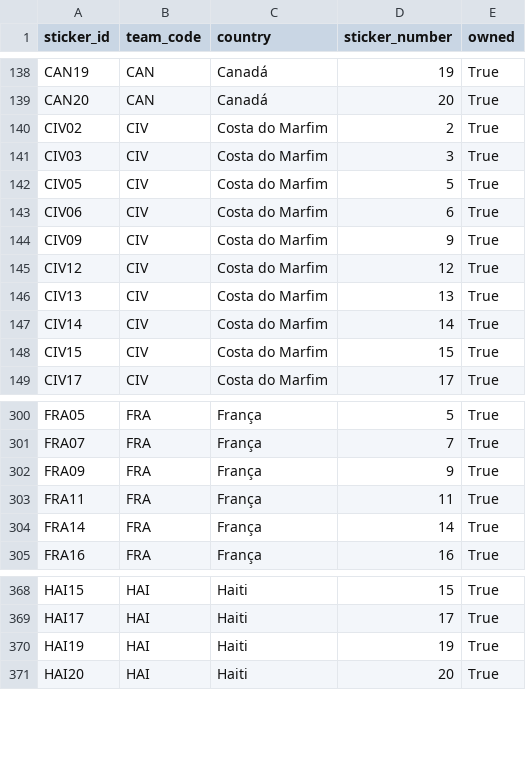
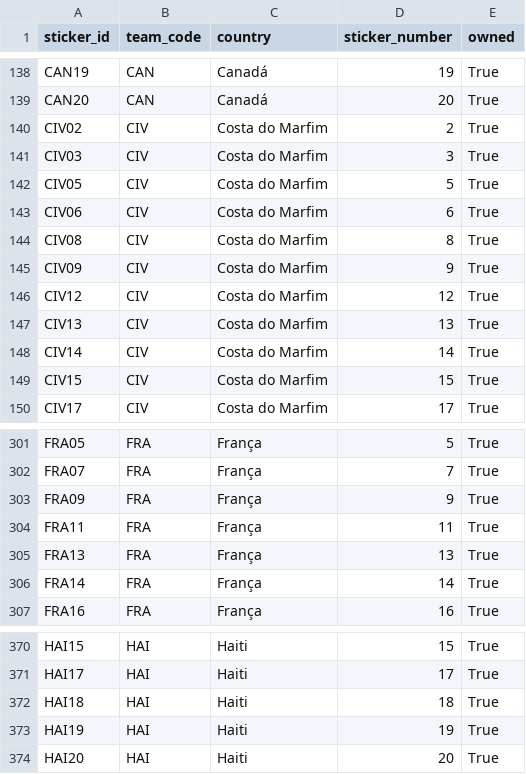
Before and after one commit to RafaSartorel/figurinhas-copa-2026, a CSV file: data/owned.csv, drawn as a sheet; only a part is shown, gaps mark what is left out; the diff names each change by its address in the sheet, - before the commit and + after, or states it on an @@ line.

```diff
--- a/data/owned.csv
+++ b/data/owned.csv
+row 144: CIV08 | CIV | Costa do Marfim | 8 | True
+row 305: FRA13 | FRA | França | 13 | True
+row 372: HAI18 | HAI | Haiti | 18 | True
```
Also changed, not shown: data/missing.csv, 6 other files.
